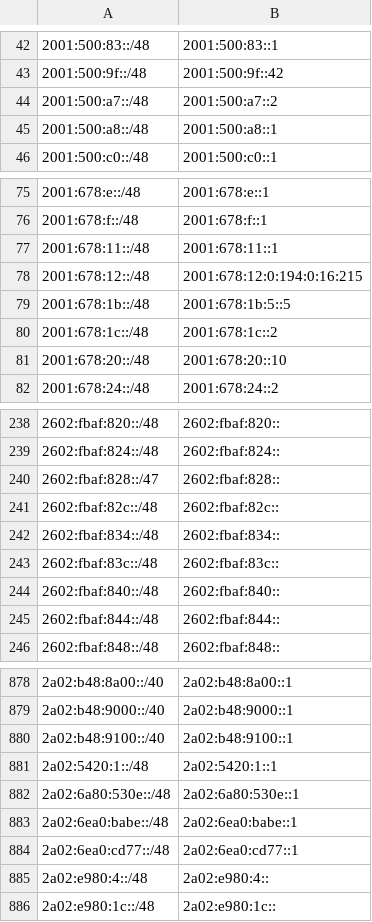
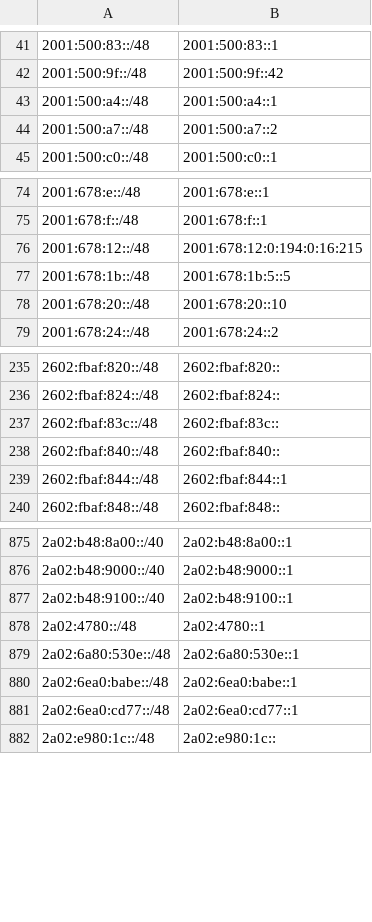
Before and after one commit to bgptools/anycast-prefixes, a CSV file: anycatch-v6-prefixes.csv, drawn as a sheet; only a part is shown, gaps mark what is left out; the diff covers the shown part only.

```diff
--- a/anycatch-v6-prefixes.csv
+++ b/anycatch-v6-prefixes.csv
@@ -43,4 +42,4 @@
 2001:500:9f::/48,2001:500:9f::42
+2001:500:a4::/48,2001:500:a4::1
 2001:500:a7::/48,2001:500:a7::2
-2001:500:a8::/48,2001:500:a8::1
 2001:500:c0::/48,2001:500:c0::1
@@ -76,6 +75,4 @@
 2001:678:f::/48,2001:678:f::1
-2001:678:11::/48,2001:678:11::1
 2001:678:12::/48,2001:678:12:0:194:0:16:215
 2001:678:1b::/48,2001:678:1b:5::5
-2001:678:1c::/48,2001:678:1c::2
 2001:678:20::/48,2001:678:20::10
@@ -239,8 +236,5 @@
 2602:fbaf:824::/48,2602:fbaf:824::
-2602:fbaf:828::/47,2602:fbaf:828::
-2602:fbaf:82c::/48,2602:fbaf:82c::
-2602:fbaf:834::/48,2602:fbaf:834::
 2602:fbaf:83c::/48,2602:fbaf:83c::
 2602:fbaf:840::/48,2602:fbaf:840::
-2602:fbaf:844::/48,2602:fbaf:844::
+2602:fbaf:844::/48,2602:fbaf:844::1
 2602:fbaf:848::/48,2602:fbaf:848::
@@ -880,3 +877,3 @@
 2a02:b48:9100::/40,2a02:b48:9100::1
-2a02:5420:1::/48,2a02:5420:1::1
+2a02:4780::/48,2a02:4780::1
 2a02:6a80:530e::/48,2a02:6a80:530e::1
@@ -884,3 +881,2 @@
 2a02:6ea0:cd77::/48,2a02:6ea0:cd77::1
-2a02:e980:4::/48,2a02:e980:4::
 2a02:e980:1c::/48,2a02:e980:1c::
```
Also changed, not shown: 13 added rows, 11 removed rows and 6 edited cells elsewhere in this file, 1 other file.
